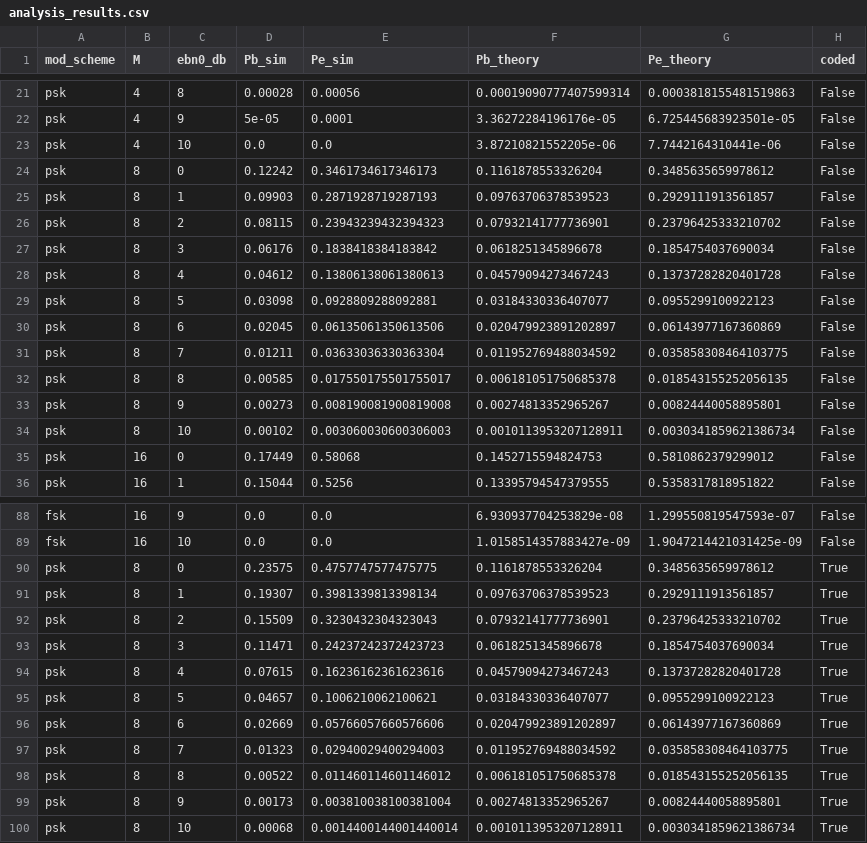
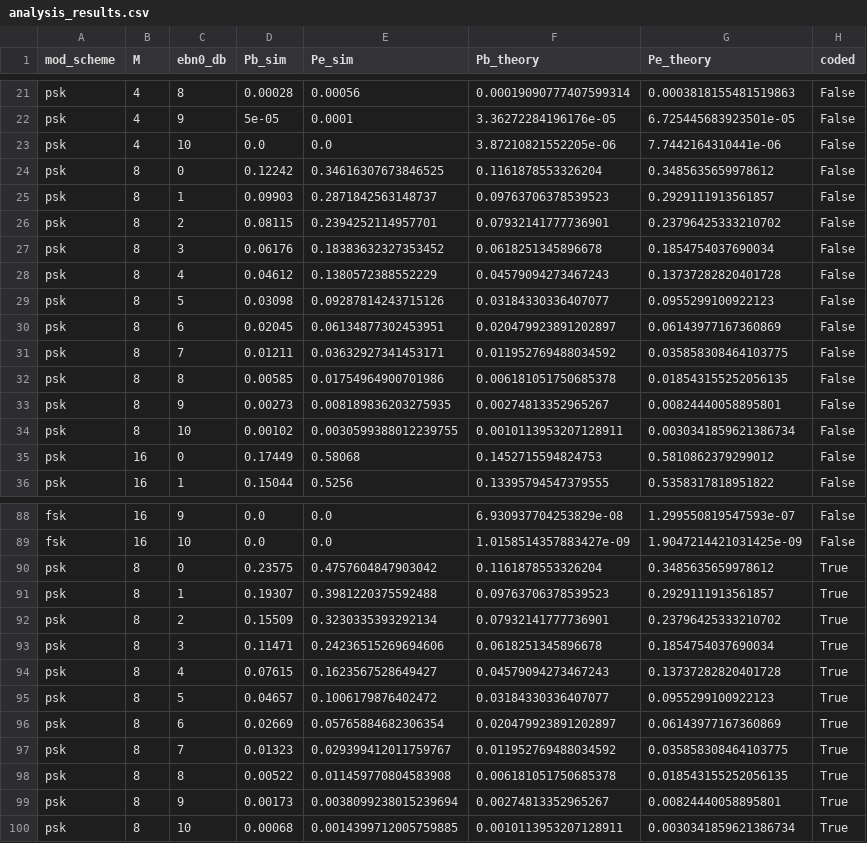
Before and after one commit to JuanBiancuzzo/TPs-TCD, a CSV file: data/analysis/analysis_results.csv, drawn as a sheet; only a part is shown, gaps mark what is left out; the diff covers the shown part only.

```diff
--- a/data/analysis/analysis_results.csv
+++ b/data/analysis/analysis_results.csv
@@ -23,13 +23,13 @@ psk,4,9,5e-05,0.0001,3.36272284196176e-05,6.725445683923501e-05,False
 psk,4,10,0.0,0.0,3.87210821552205e-06,7.7442164310441e-06,False
-psk,8,0,0.12242,0.3461734617346173,0.1161878553326204,0.3485635659978612,False
-psk,8,1,0.09903,0.2871928719287193,0.09763706378539523,0.2929111913561857,False
-psk,8,2,0.08115,0.23943239432394323,0.07932141777736901,0.23796425333210702,False
-psk,8,3,0.06176,0.1838418384183842,0.0618251345896678,0.1854754037690034,False
-psk,8,4,0.04612,0.13806138061380613,0.04579094273467243,0.13737282820401728,False
-psk,8,5,0.03098,0.0928809288092881,0.03184330336407077,0.0955299100922123,False
-psk,8,6,0.02045,0.06135061350613506,0.020479923891202897,0.06143977167360869,False
-psk,8,7,0.01211,0.03633036330363304,0.011952769488034592,0.035858308464103775,False
-psk,8,8,0.00585,0.017550175501755017,0.006181051750685378,0.018543155252056135,False
-psk,8,9,0.00273,0.008190081900819008,0.00274813352965267,0.00824440058895801,False
-psk,8,10,0.00102,0.003060030600306003,0.0010113953207128911,0.0030341859621386734,False
+psk,8,0,0.12242,0.34616307673846525,0.1161878553326204,0.3485635659978612,False
+psk,8,1,0.09903,0.2871842563148737,0.09763706378539523,0.2929111913561857,False
+psk,8,2,0.08115,0.2394252114957701,0.07932141777736901,0.23796425333210702,False
+psk,8,3,0.06176,0.18383632327353452,0.0618251345896678,0.1854754037690034,False
+psk,8,4,0.04612,0.1380572388552229,0.04579094273467243,0.13737282820401728,False
+psk,8,5,0.03098,0.09287814243715126,0.03184330336407077,0.0955299100922123,False
+psk,8,6,0.02045,0.06134877302453951,0.020479923891202897,0.06143977167360869,False
+psk,8,7,0.01211,0.03632927341453171,0.011952769488034592,0.035858308464103775,False
+psk,8,8,0.00585,0.01754964900701986,0.006181051750685378,0.018543155252056135,False
+psk,8,9,0.00273,0.008189836203275935,0.00274813352965267,0.00824440058895801,False
+psk,8,10,0.00102,0.0030599388012239755,0.0010113953207128911,0.0030341859621386734,False
 psk,16,0,0.17449,0.58068,0.1452715594824753,0.5810862379299012,False
@@ -89,12 +89,12 @@ fsk,16,9,0.0,0.0,6.930937704253829e-08,1.299550819547593e-07,False
 fsk,16,10,0.0,0.0,1.0158514357883427e-09,1.9047214421031425e-09,False
-psk,8,0,0.23575,0.4757747577475775,0.1161878553326204,0.3485635659978612,True
-psk,8,1,0.19307,0.3981339813398134,0.09763706378539523,0.2929111913561857,True
-psk,8,2,0.15509,0.3230432304323043,0.07932141777736901,0.23796425333210702,True
-psk,8,3,0.11471,0.24237242372423723,0.0618251345896678,0.1854754037690034,True
-psk,8,4,0.07615,0.16236162361623616,0.04579094273467243,0.13737282820401728,True
-psk,8,5,0.04657,0.1006210062100621,0.03184330336407077,0.0955299100922123,True
-psk,8,6,0.02669,0.05766057660576606,0.020479923891202897,0.06143977167360869,True
-psk,8,7,0.01323,0.02940029400294003,0.011952769488034592,0.035858308464103775,True
-psk,8,8,0.00522,0.011460114601146012,0.006181051750685378,0.018543155252056135,True
-psk,8,9,0.00173,0.003810038100381004,0.00274813352965267,0.00824440058895801,True
-psk,8,10,0.00068,0.0014400144001440014,0.0010113953207128911,0.0030341859621386734,True
+psk,8,0,0.23575,0.4757604847903042,0.1161878553326204,0.3485635659978612,True
+psk,8,1,0.19307,0.3981220375592488,0.09763706378539523,0.2929111913561857,True
+psk,8,2,0.15509,0.3230335393292134,0.07932141777736901,0.23796425333210702,True
+psk,8,3,0.11471,0.24236515269694606,0.0618251345896678,0.1854754037690034,True
+psk,8,4,0.07615,0.1623567528649427,0.04579094273467243,0.13737282820401728,True
+psk,8,5,0.04657,0.1006179876402472,0.03184330336407077,0.0955299100922123,True
+psk,8,6,0.02669,0.05765884682306354,0.020479923891202897,0.06143977167360869,True
+psk,8,7,0.01323,0.029399412011759767,0.011952769488034592,0.035858308464103775,True
+psk,8,8,0.00522,0.011459770804583908,0.006181051750685378,0.018543155252056135,True
+psk,8,9,0.00173,0.0038099238015239694,0.00274813352965267,0.00824440058895801,True
+psk,8,10,0.00068,0.0014399712005759885,0.0010113953207128911,0.0030341859621386734,True
```
Also changed, not shown: 8 edited cells elsewhere in this file, data/output/run1_tabla_huffman.csv, 9 other files.
